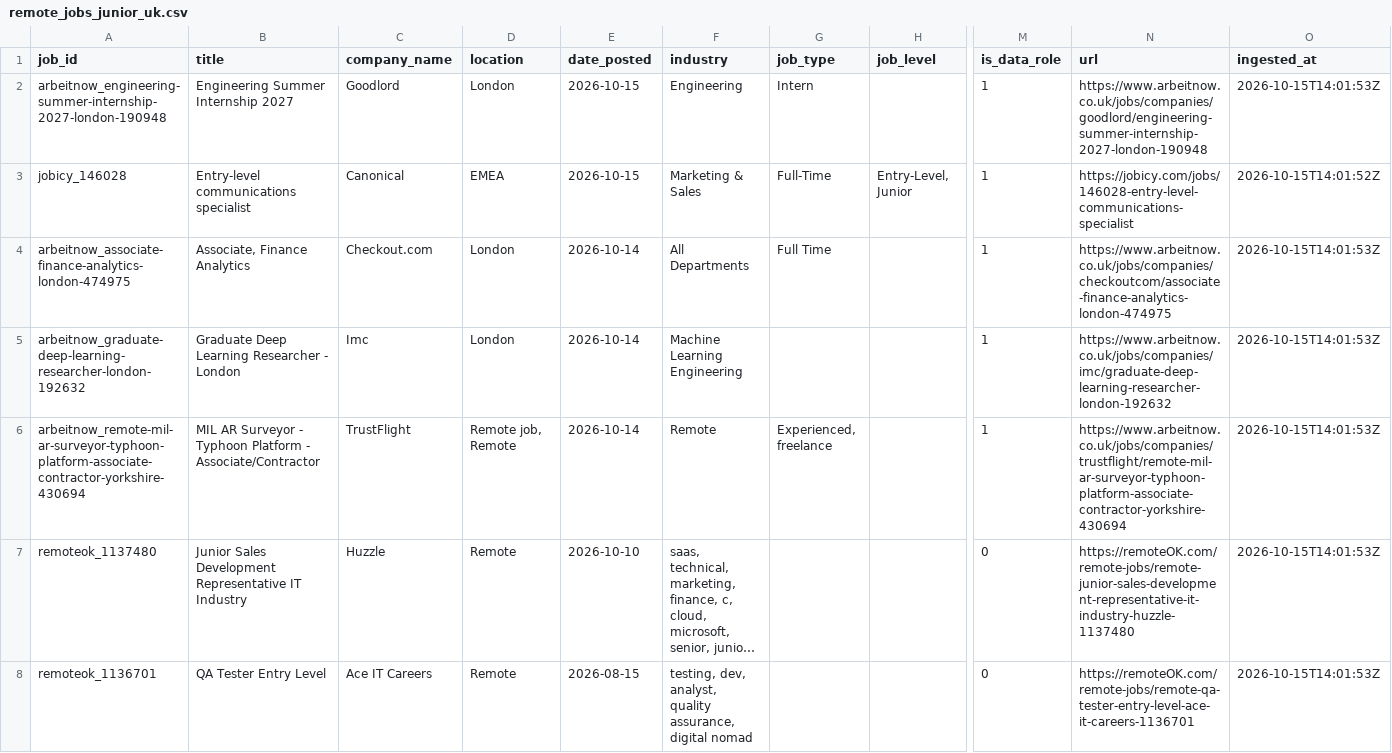
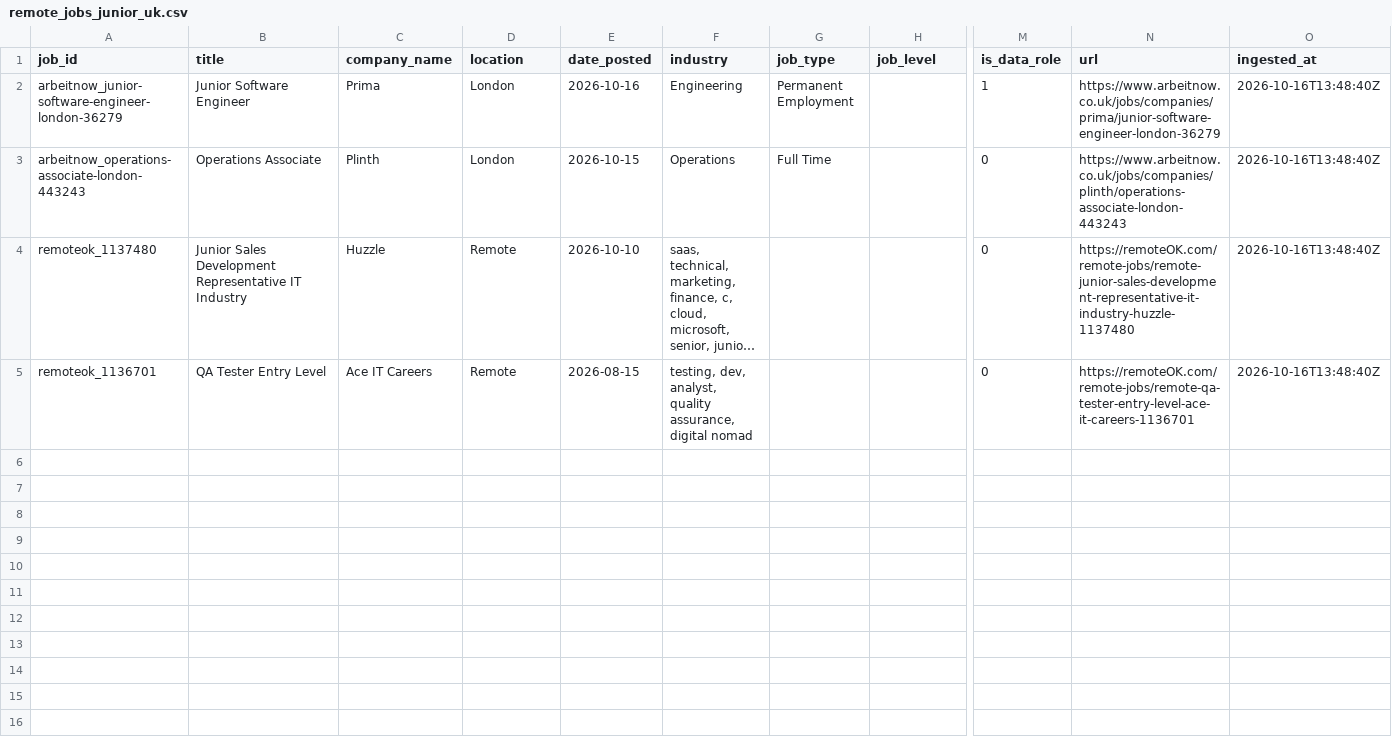
Before and after one commit to toonice/remote-job-market-pipeline, a CSV file: data/remote_jobs_junior_uk.csv, drawn as a sheet; only a part is shown, gaps mark what is left out; long unchanged cells end in …; removed rows and columns are numbered as before the commit, all else as after; rows hold the shown columns only; the diff names each change by its address in the sheet, - before the commit and + after, or states it on an @@ line.

```diff
--- a/data/remote_jobs_junior_uk.csv
+++ b/data/remote_jobs_junior_uk.csv
-A2 (job_id): arbeitnow_engineering-summer-internship-2027-london-190948
+A2 (job_id): arbeitnow_junior-software-engineer-london-36279
-B2 (title): Engineering Summer Internship 2027
+B2 (title): Junior Software Engineer
-C2 (company_name): Goodlord
+C2 (company_name): Prima
-E2 (date_posted): 2026-10-15
+E2 (date_posted): 2026-10-16
-G2 (job_type): Intern
+G2 (job_type): Permanent Employment
-N2 (url): https://www.arbeitnow.co.uk/jobs/companies/goodlord/engineering-summer-internship-2027-london-190948
+N2 (url): https://www.arbeitnow.co.uk/jobs/companies/prima/junior-software-engineer-london-36279
-O2 (ingested_at): 2026-10-15T14:01:53Z
+O2 (ingested_at): 2026-10-16T13:48:40Z
-row 3: jobicy_146028 | Entry-level communications specialist | Canonical | EMEA | 2026-10-15 | Marketing & Sales | Full-Time | Entry-Level, Junior | 1 | https://jobicy.com/jobs/146028-entry-level-communications-specialist | 2026-10-15T14:01:52Z
-row 4: arbeitnow_associate-finance-analytics-london-474975 | Associate, Finance Analytics | Checkout.com | London | 2026-10-14 | All Departments | Full Time |  | 1 | https://www.arbeitnow.co.uk/jobs/companies/checkoutcom/associate-finance-analytics-london-474975 | 2026-10-15T14:01:53Z
-row 5: arbeitnow_graduate-deep-learning-researcher-london-192632 | Graduate Deep Learning Researcher - London | Imc | London | 2026-10-14 | Machine Learning Engineering |  |  | 1 | https://www.arbeitnow.co.uk/jobs/companies/imc/graduate-deep-learning-researcher-london-192632 | 2026-10-15T14:01:53Z
-row 6: arbeitnow_remote-mil-ar-surveyor-typhoon-platform-associate-contractor-yorkshire-430694 | MIL AR Surveyor - Typhoon Platform - Associate/Contractor | TrustFlight | Remote job, Remote | 2026-10-14 | Remote | Experienced, freelance |  | 1 | https://www.arbeitnow.co.uk/jobs/companies/trustflight/remote-mil-ar-surveyor-typhoon-platform-associate-contractor-yorkshire-430694 | 2026-10-15T14:01:53Z
+row 3: arbeitnow_operations-associate-london-443243 | Operations Associate | Plinth | London | 2026-10-15 | Operations | Full Time |  | 0 | https://www.arbeitnow.co.uk/jobs/companies/plinth/operations-associate-london-443243 | 2026-10-16T13:48:40Z
-O4:O5 (ingested_at): 2026-10-15T14:01:53Z
+O4:O5 (ingested_at): 2026-10-16T13:48:40Z
```
Also changed, not shown: data/remote_jobs_tableau.csv, data/remote_jobs_tableau_all.csv, 2 other files.
